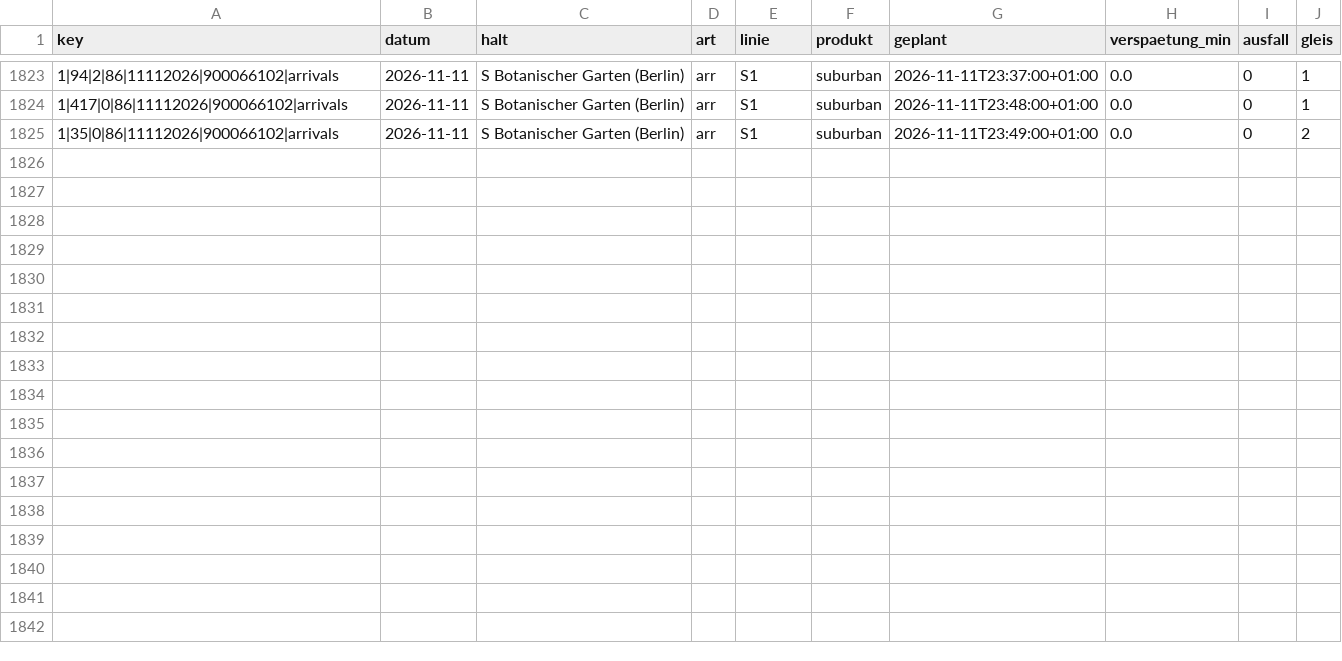
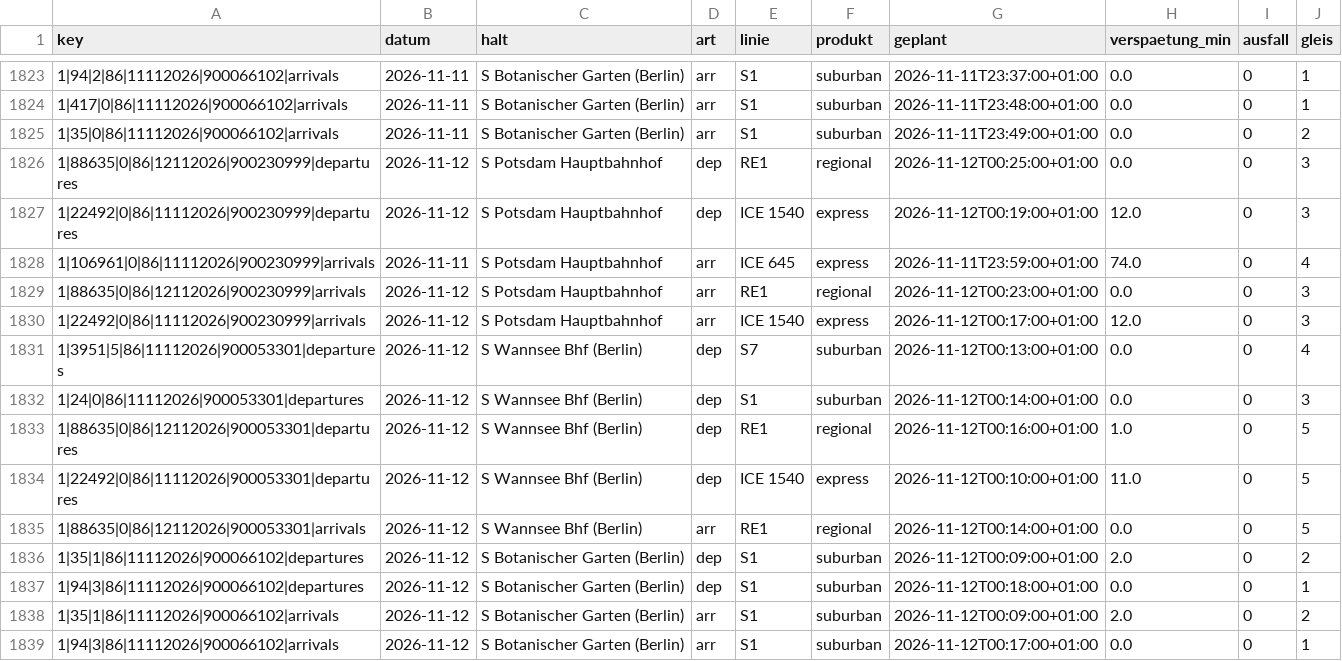
Before and after one commit to carlstadie/Pendelplan, a CSV file: data/verspaetungen.csv, drawn as a sheet; only a part is shown, gaps mark what is left out.

```diff
--- a/data/verspaetungen.csv
+++ b/data/verspaetungen.csv
@@ -1825 +1825,15 @@ key,datum,halt,art,linie,produkt,geplant,verspaetung_min,ausfall,gleis
 1|35|0|86|11112026|900066102|arrivals,2026-11-11,S Botanischer Garten (Berlin),arr,S1,suburban,2026-11-11T23:49:00+01:00,0.0,0,2
+1|88635|0|86|12112026|900230999|departures,2026-11-12,S Potsdam Hauptbahnhof,dep,RE1,regional,2026-11-12T00:25:00+01:00,0.0,0,3
+1|22492|0|86|11112026|900230999|departures,2026-11-12,S Potsdam Hauptbahnhof,dep,ICE 1540,express,2026-11-12T00:19:00+01:00,12.0,0,3
+1|106961|0|86|11112026|900230999|arrivals,2026-11-11,S Potsdam Hauptbahnhof,arr,ICE 645,express,2026-11-11T23:59:00+01:00,74.0,0,4
+1|88635|0|86|12112026|900230999|arrivals,2026-11-12,S Potsdam Hauptbahnhof,arr,RE1,regional,2026-11-12T00:23:00+01:00,0.0,0,3
+1|22492|0|86|11112026|900230999|arrivals,2026-11-12,S Potsdam Hauptbahnhof,arr,ICE 1540,express,2026-11-12T00:17:00+01:00,12.0,0,3
+1|3951|5|86|11112026|900053301|departures,2026-11-12,S Wannsee Bhf (Berlin),dep,S7,suburban,2026-11-12T00:13:00+01:00,0.0,0,4
+1|24|0|86|11112026|900053301|departures,2026-11-12,S Wannsee Bhf (Berlin),dep,S1,suburban,2026-11-12T00:14:00+01:00,0.0,0,3
+1|88635|0|86|12112026|900053301|departures,2026-11-12,S Wannsee Bhf (Berlin),dep,RE1,regional,2026-11-12T00:16:00+01:00,1.0,0,5
+1|22492|0|86|11112026|900053301|departures,2026-11-12,S Wannsee Bhf (Berlin),dep,ICE 1540,express,2026-11-12T00:10:00+01:00,11.0,0,5
+1|88635|0|86|12112026|900053301|arrivals,2026-11-12,S Wannsee Bhf (Berlin),arr,RE1,regional,2026-11-12T00:14:00+01:00,0.0,0,5
+1|35|1|86|11112026|900066102|departures,2026-11-12,S Botanischer Garten (Berlin),dep,S1,suburban,2026-11-12T00:09:00+01:00,2.0,0,2
+1|94|3|86|11112026|900066102|departures,2026-11-12,S Botanischer Garten (Berlin),dep,S1,suburban,2026-11-12T00:18:00+01:00,0.0,0,1
+1|35|1|86|11112026|900066102|arrivals,2026-11-12,S Botanischer Garten (Berlin),arr,S1,suburban,2026-11-12T00:09:00+01:00,2.0,0,2
+1|94|3|86|11112026|900066102|arrivals,2026-11-12,S Botanischer Garten (Berlin),arr,S1,suburban,2026-11-12T00:17:00+01:00,0.0,0,1
```
Also changed, not shown: 1 other file.
